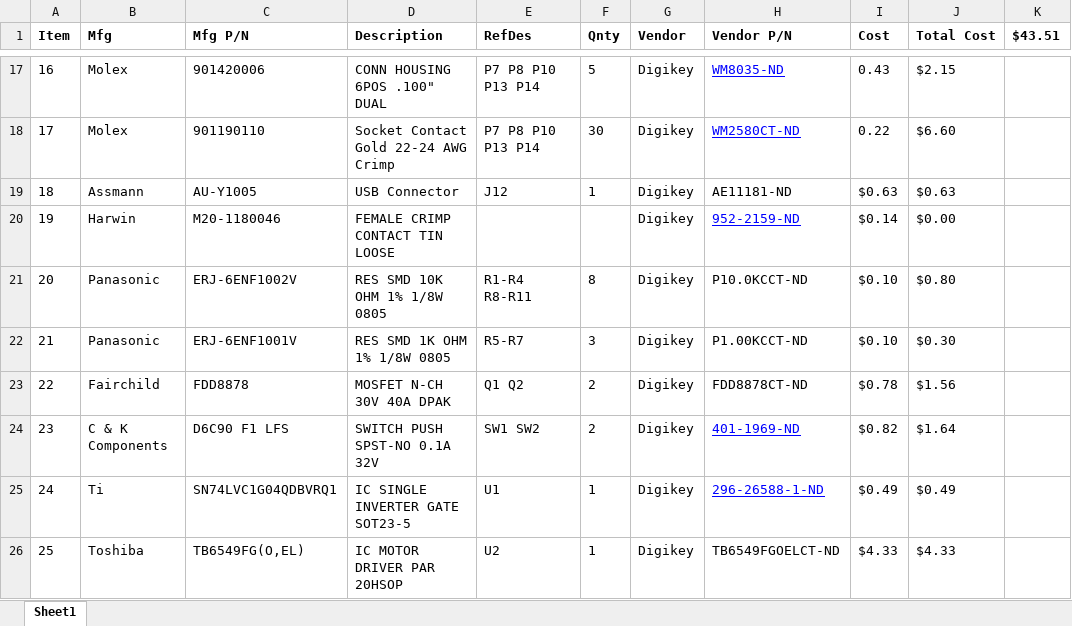
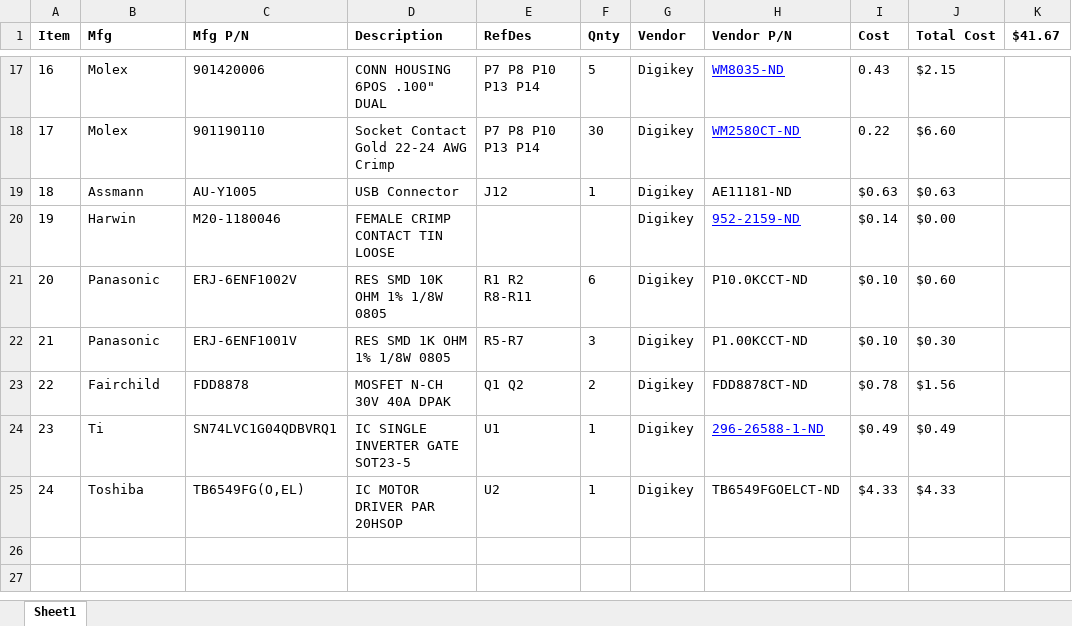
Before and after one commit to mldelibero/roboCooler, an Excel workbook: dwg/roboCoolerBOM.xlsx, sheet Sheet1, drawn as a sheet; only a part is shown, gaps mark what is left out; values as stored, in another font and other column widths than the file's, no borders; removed rows and columns are numbered as before the commit, all else as after; the diff names each change by its address in the sheet, - before the commit and + after, or states it on an @@ line.

```diff
--- a/dwg/roboCoolerBOM.xlsx (sheet Sheet1)
+++ b/dwg/roboCoolerBOM.xlsx (sheet Sheet1)
-K1: $43.51
+K1: $41.67
-E21 (RefDes): R1-R4 R8-R11
+E21 (RefDes): R1 R2 R8-R11
-F21 (Qnty): 8
+F21 (Qnty): 6
-J21 (Total Cost): $0.80
+J21 (Total Cost): $0.60
-row 24: 23 | C & K Components | D6C90 F1 LFS | SWITCH PUSH SPST-NO 0.1A 32V | SW1 SW2 | 2 | Digikey | 401-1969-ND | $0.82 | $1.64
@@ column A (Item) renumbered from row 24 down @@
```
Also changed, not shown: formulas that keep their value, dwg/crossbar.xlsx, 5 other files.
